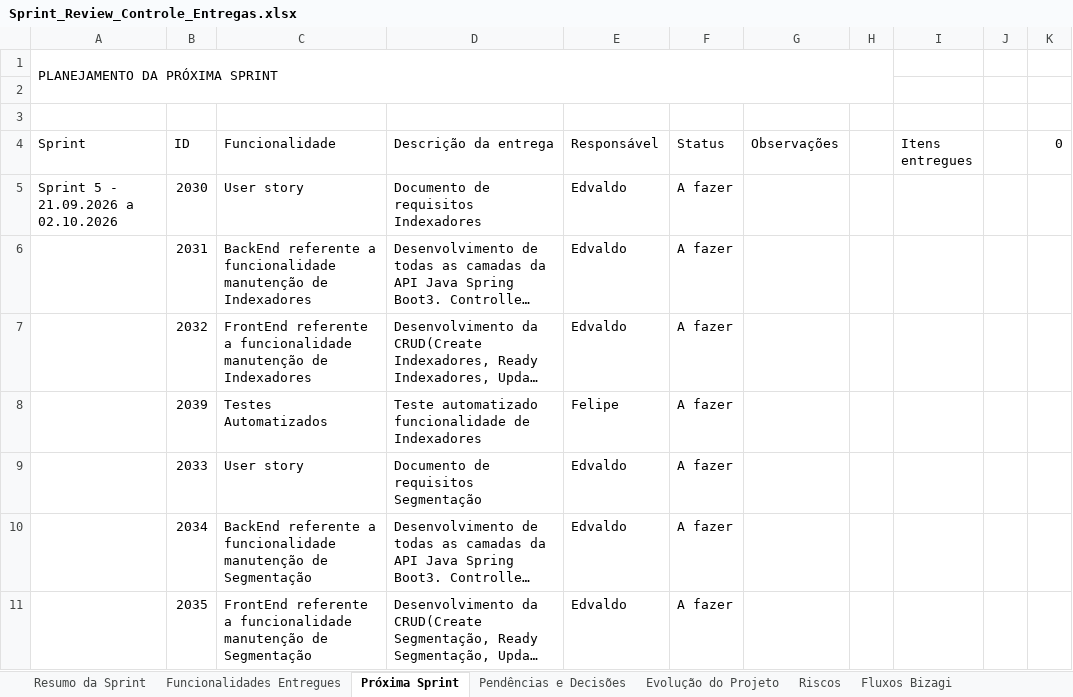
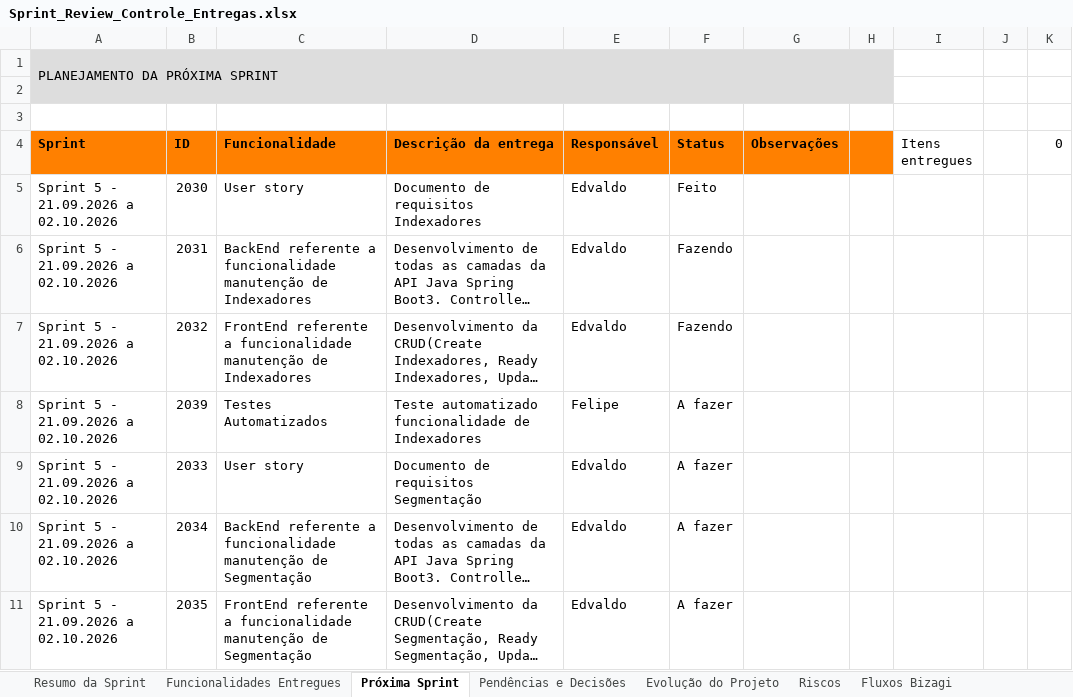
Before and after one commit to edvdlf/documentacao-projeto-tr-contratos, an Excel workbook: conteudo/Sprint_Review_Controle_Entregas.xlsx, sheet Próxima Sprint, drawn as a sheet; only a part is shown; long unchanged cells end in …; values as stored, in another font and other column widths than the file's, no borders; the diff covers the shown part only; the diff names each change by its address in the sheet, - before the commit and + after, or states it on an @@ line.

```diff
--- a/conteudo/Sprint_Review_Controle_Entregas.xlsx (sheet Próxima Sprint)
+++ b/conteudo/Sprint_Review_Controle_Entregas.xlsx (sheet Próxima Sprint)
-A1:H2 fill: none
+A1:H2 fill: #DDDDDD
-A4:H4 fill: none
+A4:H4 fill: #FF8000
-A4:G4 bold: off
+A4:G4 bold: on
-F5 (Status): A fazer
+F5 (Status): Feito
-A6:A11 (Sprint): (empty)
+A6:A11 (Sprint): Sprint 5 - 21.09.2026 a 02.10.2026
-F6:F7 (Status): A fazer
+F6:F7 (Status): Fazendo
```
Also changed, not shown: 2 added rows and 5 edited cells elsewhere in this sheet, sheet Riscos, sheet Pendências e Decisões, sheet Fluxos Bizagi, sheet Funcionalidades Entregues, sheet Resumo da Sprint, 7 other files.
